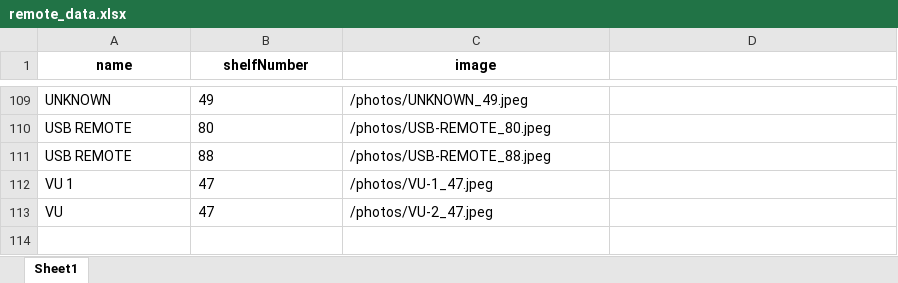
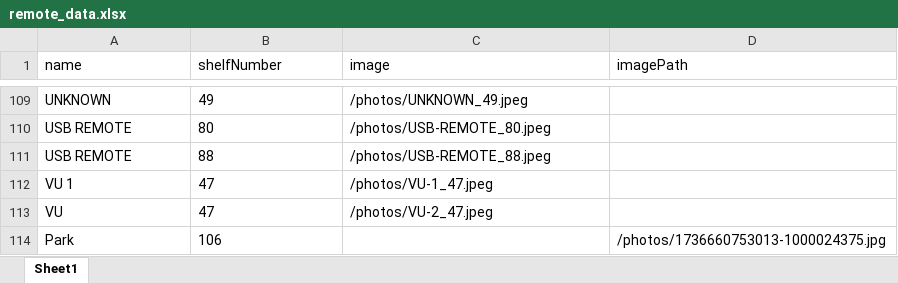
Before and after one commit to Nishantvidhuri/surajelectronics, an Excel workbook: public/remote_data.xlsx, sheet Sheet1, drawn as a sheet; only a part is shown, gaps mark what is left out; values as stored, in another font and other column widths than the file's, no borders; the diff names each change by its address in the sheet, - before the commit and + after, or states it on an @@ line.

Commit message:
Update public/remote_data.xlsx

```diff
--- a/public/remote_data.xlsx (sheet Sheet1)
+++ b/public/remote_data.xlsx (sheet Sheet1)
@@ A1:C1 bold: on → off, alignment: center → left @@
-D1: (empty)
+D1: imagePath
+row 114: Park | 106 |  | /photos/1736660753013-1000024375.jpg
```
